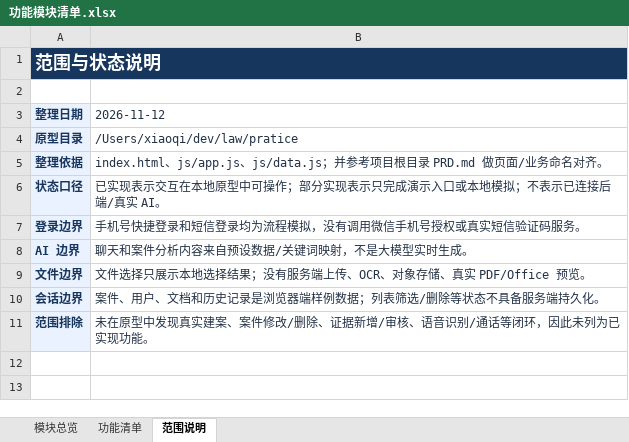
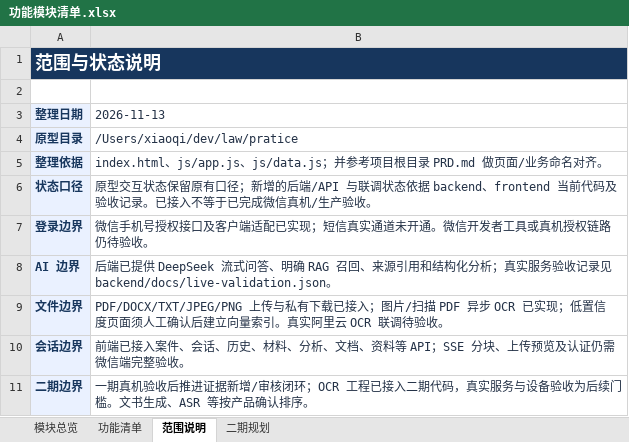
Before and after one commit to xiaoqi20/legal-ai-assistant, an Excel workbook: pratice/功能模块清单.xlsx, sheet 范围说明, drawn as a sheet; values as stored, in another font and other column widths than the file's, no borders; removed rows and columns are numbered as before the commit, all else as after; the diff names each change by its address in the sheet, - before the commit and + after, or states it on an @@ line.

```diff
--- a/pratice/功能模块清单.xlsx (sheet 范围说明)
+++ b/pratice/功能模块清单.xlsx (sheet 范围说明)
+sheet tab: 二期规划
-B3: 2026-11-12
+B3: 2026-11-13
-B6 (2026-11-13): 已实现表示交互在本地原型中可操作；部分实现表示只完成演示入口或本地模拟；不表示已连接后端/真实 AI。
+B6 (2026-11-13): 原型交互状态保留原有口径；新增的后端/API 与联调状态依据 backend、frontend 当前代码及验收记录。已接入不等于已完成微信真机/生产验收。
-B7 (2026-11-13): 手机号快捷登录和短信登录均为流程模拟，没有调用微信手机号授权或真实短信验证码服务。
+B7 (2026-11-13): 微信手机号授权接口及客户端适配已实现；短信真实通道未开通。微信开发者工具或真机授权链路仍待验收。
-B8 (2026-11-13): 聊天和案件分析内容来自预设数据/关键词映射，不是大模型实时生成。
+B8 (2026-11-13): 后端已提供 DeepSeek 流式问答、明确 RAG 召回、来源引用和结构化分析；真实服务验收记录见 backend/docs/live-validation.json。
-B9 (2026-11-13): 文件选择只展示本地选择结果；没有服务端上传、OCR、对象存储、真实 PDF/Office 预览。
+B9 (2026-11-13): PDF/DOCX/TXT/JPEG/PNG 上传与私有下载已接入；图片/扫描 PDF 异步 OCR 已实现；低置信度页面须人工确认后建立向量索引。真实阿里云 OCR 联调待验收。
-B10 (2026-11-13): 案件、用户、文档和历史记录是浏览器端样例数据；列表筛选/删除等状态不具备服务端持久化。
+B10 (2026-11-13): 前端已接入案件、会话、历史、材料、分析、文档、资料等 API；SSE 分块、上传预览及认证仍需微信端完整验收。
-row 11: 范围排除 | 未在原型中发现真实建案、案件修改/删除、证据新增/审核、语音识别/通话等闭环，因此未列为已实现功能。
+row 11: 二期边界 | 一期真机验收后推进证据新增/审核闭环；OCR 工程已接入二期代码，真实服务与设备验收为后续门槛。文书生成、ASR 等按产品确认排序。
```
Also changed, not shown: sheet 功能清单, sheet 模块总览, charts or pictures, 53 other files.
